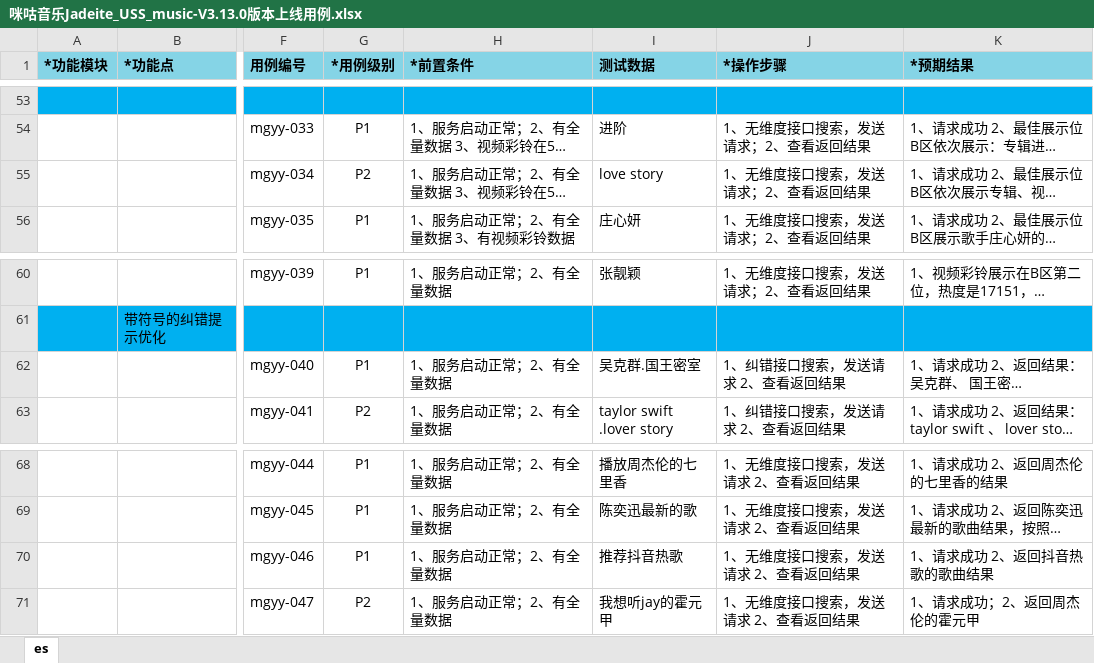
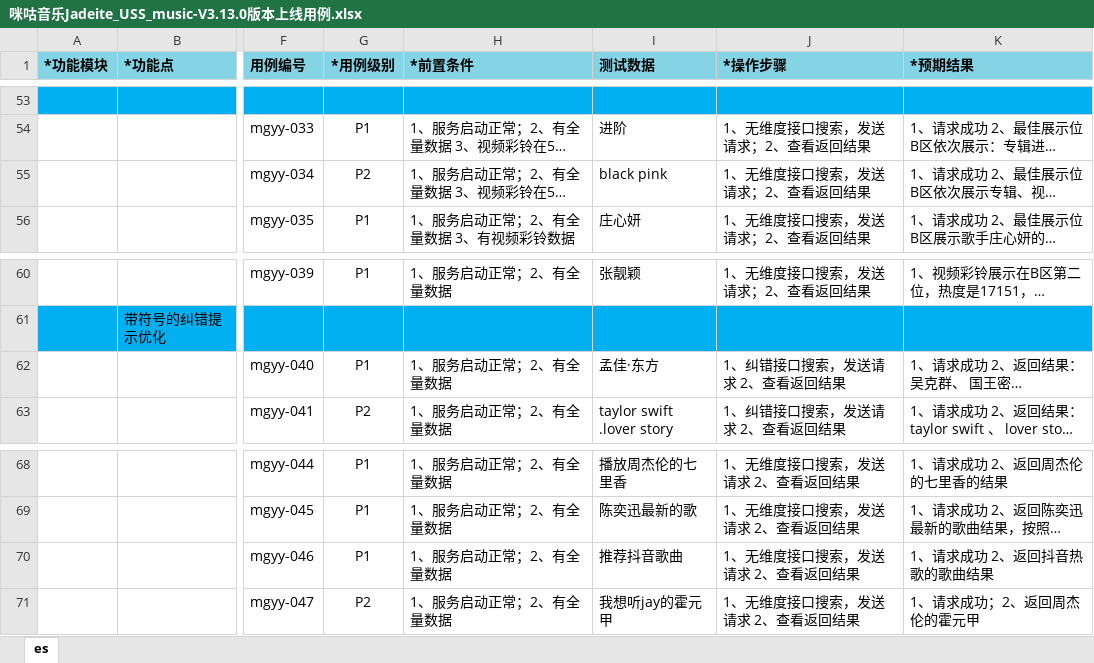
Before and after one commit to wksama/workmigu, an Excel workbook: 0咪咕音乐/咪咕音乐v3130/咪咕音乐Jadeite_USS_music-V3.13.0版本上线用例.xlsx, sheet es, drawn as a sheet; only a part is shown, gaps mark what is left out; long unchanged cells end in …; values as stored, in another font and other column widths than the file's, no borders; the diff covers the shown part only; the diff names each change by its address in the sheet, - before the commit and + after, or states it on an @@ line.

```diff
--- a/0咪咕音乐/咪咕音乐v3130/咪咕音乐Jadeite_USS_music-V3.13.0版本上线用例.xlsx (sheet es)
+++ b/0咪咕音乐/咪咕音乐v3130/咪咕音乐Jadeite_USS_music-V3.13.0版本上线用例.xlsx (sheet es)
-I55 (测试数据): love story
+I55 (测试数据): black pink
-I62 (测试数据): 吴克群.国王密室
+I62 (测试数据): 孟佳·东方
-I70 (测试数据): 推荐抖音热歌
+I70 (测试数据): 推荐抖音歌曲
```
Also changed, not shown: 106 removed rows and 1 edited cell elsewhere in this sheet, 0咪咕音乐/咪咕音乐v3130/咪咕音乐Jadeite_USS_music-V3.13.0版本测试用例.xlsx, 5 other files.
